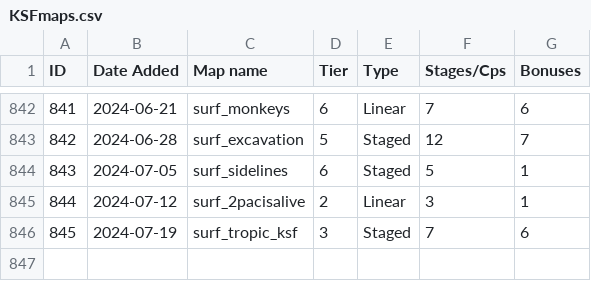
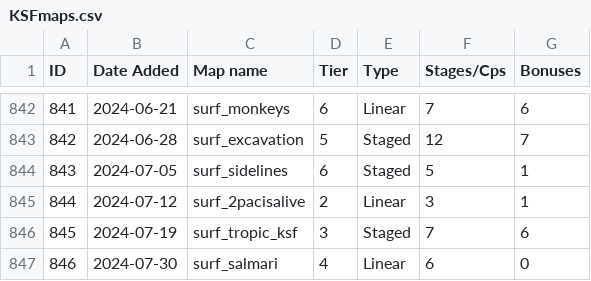
Before and after one commit to erickolbusz/amoung, a CSV file: static/KSFmaps.csv, drawn as a sheet; only a part is shown, gaps mark what is left out.

Commit message:
add salmari

```diff
--- a/static/KSFmaps.csv
+++ b/static/KSFmaps.csv
@@ -846 +846,2 @@ ID,Date Added,Map name,Tier,Type,Stages/Cps,Bonuses
 845,2024-07-19,surf_tropic_ksf,3,Staged,7,6
+846,2024-07-30,surf_salmari,4,Linear,6,0
```
Also changed, not shown: 1 other file.
